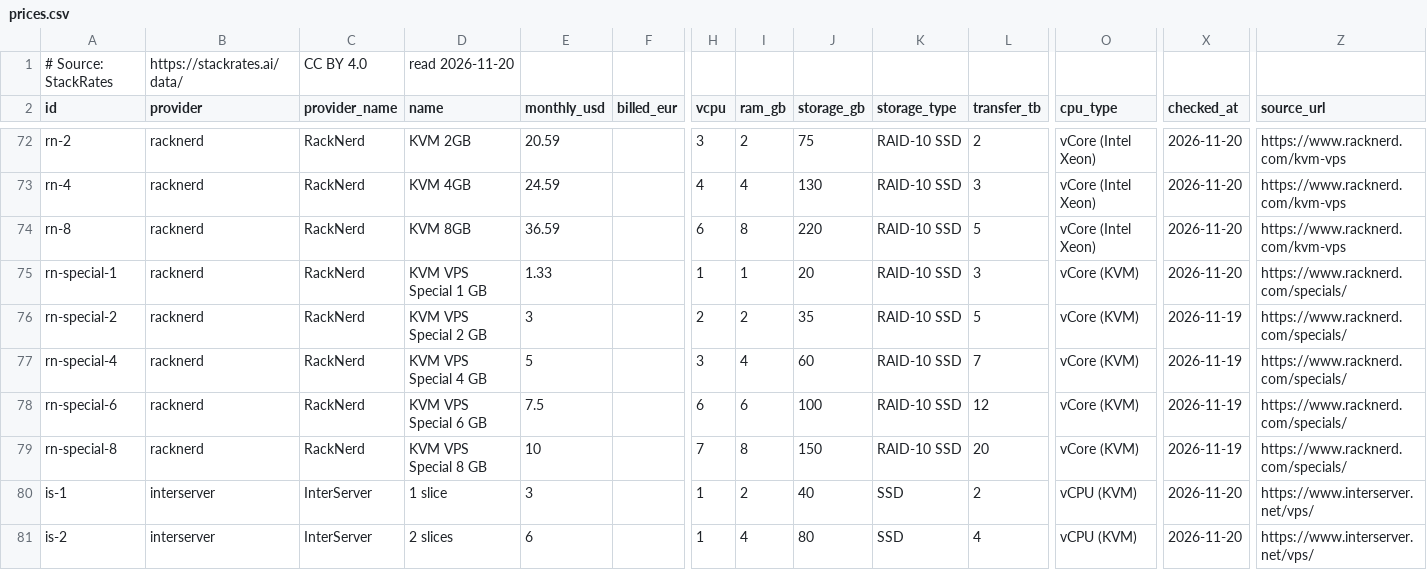
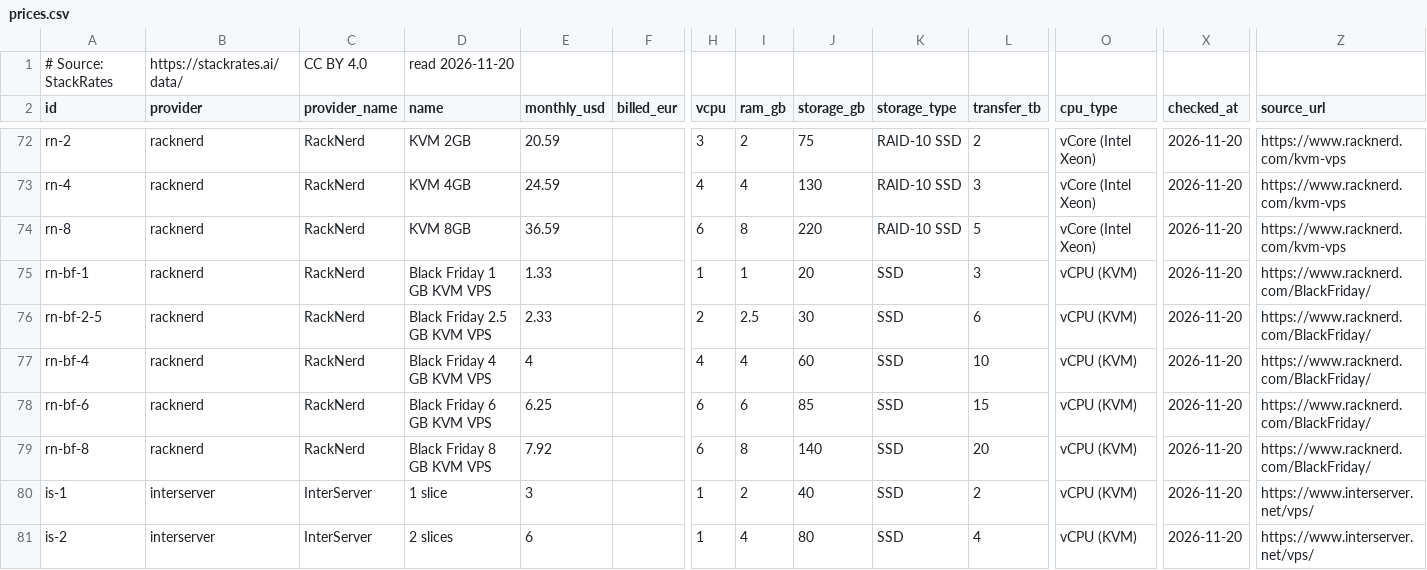
Before and after one commit to firststategrowth/vps-prices, a CSV file: prices.csv, drawn as a sheet; only a part is shown, gaps mark what is left out; the diff names each change by its address in the sheet, - before the commit and + after, or states it on an @@ line.

Commit message:
Prices read 2026-11-20. 773 plans from 98 providers.

```diff
--- a/prices.csv
+++ b/prices.csv
-A75 (id): rn-special-1
+A75 (id): rn-bf-1
-D75 (name): KVM VPS Special 1 GB
+D75 (name): Black Friday 1 GB KVM VPS
-K75:K79 (storage_type): RAID-10 SSD
+K75:K79 (storage_type): SSD
-O75:O79 (cpu_type): vCore (KVM)
+O75:O79 (cpu_type): vCPU (KVM)
-Z75:Z79 (source_url): https://www.racknerd.com/specials/
+Z75:Z79 (source_url): https://www.racknerd.com/BlackFriday/
-A76 (id): rn-special-2
+A76 (id): rn-bf-2-5
-D76 (name): KVM VPS Special 2 GB
+D76 (name): Black Friday 2.5 GB KVM VPS
-E76 (monthly_usd): 3
+E76 (monthly_usd): 2.33
-I76 (ram_gb): 2
+I76 (ram_gb): 2.5
-J76 (storage_gb): 35
+J76 (storage_gb): 30
-L76 (transfer_tb): 5
+L76 (transfer_tb): 6
-X76:X79 (checked_at): 2026-11-19
+X76:X79 (checked_at): 2026-11-20
-A77 (id): rn-special-4
+A77 (id): rn-bf-4
-D77 (name): KVM VPS Special 4 GB
+D77 (name): Black Friday 4 GB KVM VPS
-E77 (monthly_usd): 5
+E77 (monthly_usd): 4
-H77 (vcpu): 3
+H77 (vcpu): 4
-L77 (transfer_tb): 7
+L77 (transfer_tb): 10
-A78 (id): rn-special-6
+A78 (id): rn-bf-6
-D78 (name): KVM VPS Special 6 GB
+D78 (name): Black Friday 6 GB KVM VPS
-E78 (monthly_usd): 7.5
+E78 (monthly_usd): 6.25
-J78 (storage_gb): 100
+J78 (storage_gb): 85
-L78 (transfer_tb): 12
+L78 (transfer_tb): 15
-A79 (id): rn-special-8
+A79 (id): rn-bf-8
-D79 (name): KVM VPS Special 8 GB
+D79 (name): Black Friday 8 GB KVM VPS
-E79 (monthly_usd): 10
+E79 (monthly_usd): 7.92
-H79 (vcpu): 7
+H79 (vcpu): 6
-J79 (storage_gb): 150
+J79 (storage_gb): 140
```
Also changed, not shown: history/racknerd.csv, history/revisions.csv, 9 other files.
